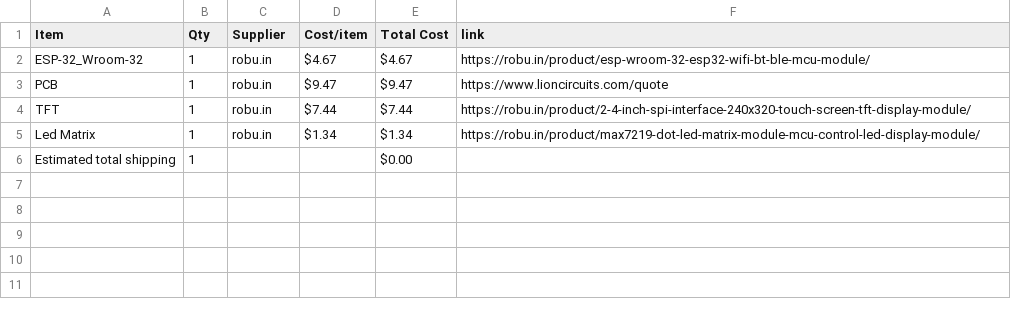
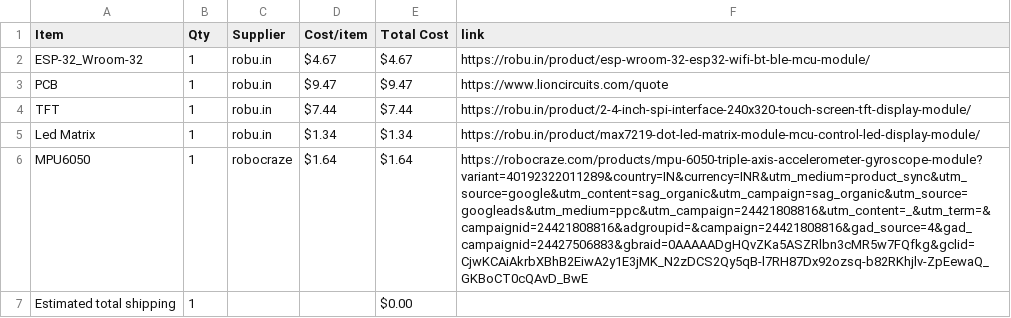
Before and after one commit to Genzkidgrownup/Scikey, a CSV file: BOM.csv, drawn as a sheet; the diff names each change by its address in the sheet, - before the commit and + after, or states it on an @@ line.

Commit message:
Sync Scikey from Half Life

```diff
--- a/BOM.csv
+++ b/BOM.csv
+row 6: MPU6050 | 1 | robocraze | $1.64 | $1.64 | https://robocraze.com/products/mpu-6050-triple-axis-accelerometer-gyroscope-module?variant=40192322011289&country=IN&currency=INR&utm_medium=product_sync&utm_source=google&utm_content=sag_organic&utm_campaign=sag_organic&utm_source=googleads&utm_medium=ppc&utm_campaign=24421808816&utm_content=_&utm_term=&campaignid=24421808816&adgroupid=&campaign=24421808816&gad_source=4&gad_campaignid=24427506883&gbraid=0AAAAADgHQvZKa5ASZRlbn3cMR5w7FQfkg&gclid=CjwKCAiAkrbXBhB2EiwA2y1E3jMK_N2zDCS2Qy5qB-l7RH87Dx92ozsq-b82RKhjlv-ZpEewaQ_GKBoCT0cQAvD_BwE
```
